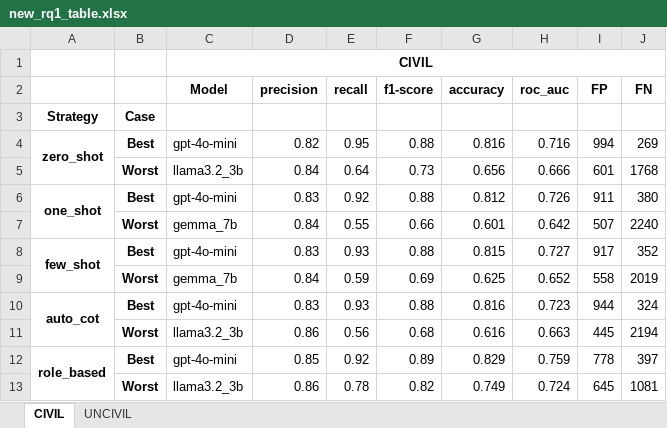
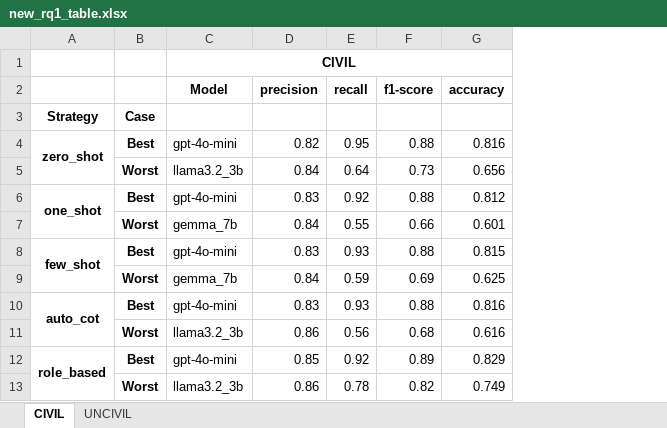
Before and after one commit to reset-ufc/slm-evaluation-incivility, an Excel workbook: granularidade_grossa/results/new_rq1_table.xlsx, sheet CIVIL, drawn as a sheet; values as stored, in another font and other column widths than the file's, no borders; the diff names each change by its address in the sheet, - before the commit and + after, or states it on an @@ line.

```diff
--- a/granularidade_grossa/results/new_rq1_table.xlsx (sheet CIVIL)
+++ b/granularidade_grossa/results/new_rq1_table.xlsx (sheet CIVIL)
-column H (roc_auc), rows 4-13: 0.716 | 0.666 | 0.726 | 0.642 | 0.727 | 0.652 | 0.723 | 0.663 | 0.759 | 0.724
-column I (FP), rows 4-13: 994 | 601 | 911 | 507 | 917 | 558 | 944 | 445 | 778 | 645
-column J (FN), rows 4-13: 269 | 1768 | 380 | 2240 | 352 | 2019 | 324 | 2194 | 397 | 1081
```
Also changed, not shown: sheet UNCIVIL, granularidade_grossa/results/rq2_table_best.xlsx, granularidade_grossa/results/rq2_table_worst.xlsx, 7 other files.
